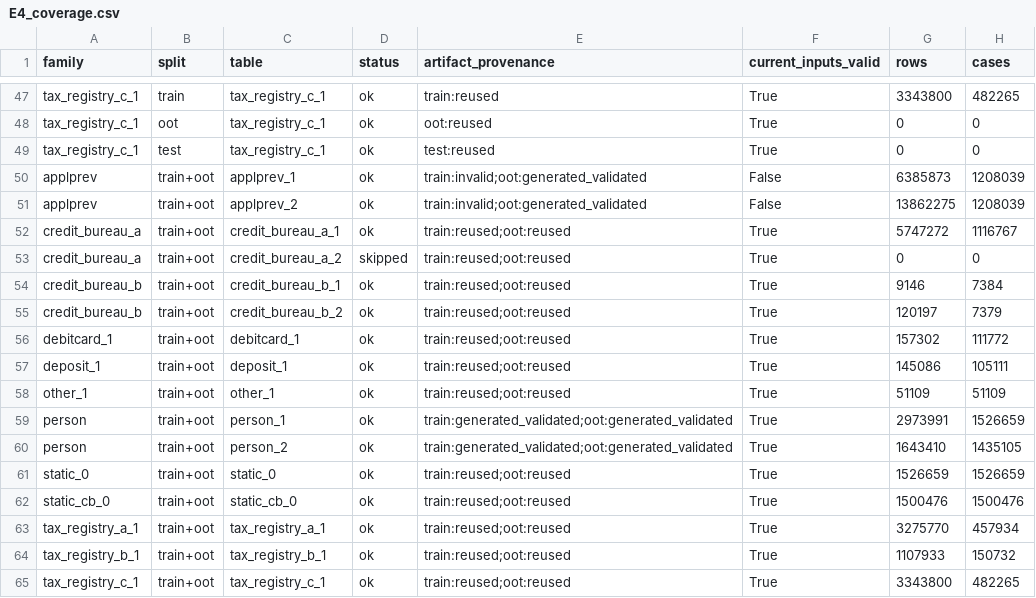
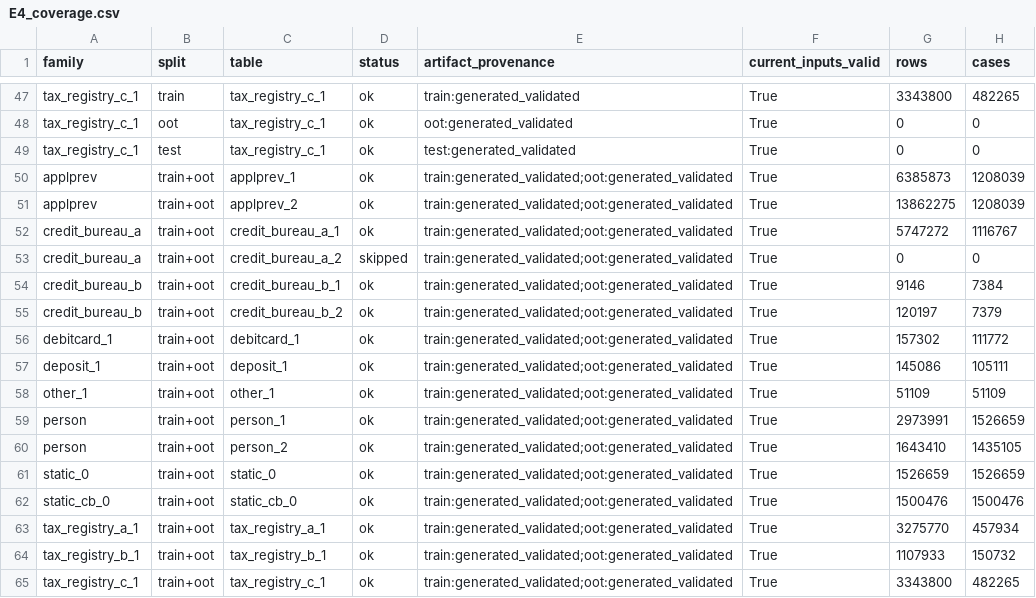
Before and after one commit to MathiasTL/data-mining-labs, a CSV file: results/preparation/E4_coverage.csv, drawn as a sheet; only a part is shown, gaps mark what is left out; the diff covers the shown part only; the diff names each change by its address in the sheet, - before the commit and + after, or states it on an @@ line.

```diff
--- a/results/preparation/E4_coverage.csv
+++ b/results/preparation/E4_coverage.csv
-E47 (artifact_provenance): train:reused
+E47 (artifact_provenance): train:generated_validated
-E48 (artifact_provenance): oot:reused
+E48 (artifact_provenance): oot:generated_validated
-E49 (artifact_provenance): test:reused
+E49 (artifact_provenance): test:generated_validated
-E50:E51 (artifact_provenance): train:invalid;oot:generated_validated
+E50:E51 (artifact_provenance): train:generated_validated;oot:generated_validated
-F50:F51 (current_inputs_valid): False
+F50:F51 (current_inputs_valid): True
-E52:E58 (artifact_provenance): train:reused;oot:reused
+E52:E58 (artifact_provenance): train:generated_validated;oot:generated_validated
-E61:E65 (artifact_provenance): train:reused;oot:reused
+E61:E65 (artifact_provenance): train:generated_validated;oot:generated_validated
```
Also changed, not shown: 37 edited cells elsewhere in this file, results/preparation/E4_runs.csv, results/preparation/E4_shards.csv, 3 other files.
